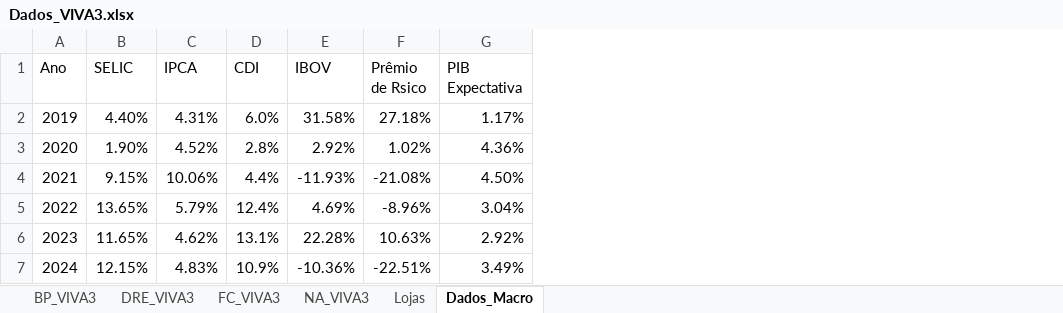
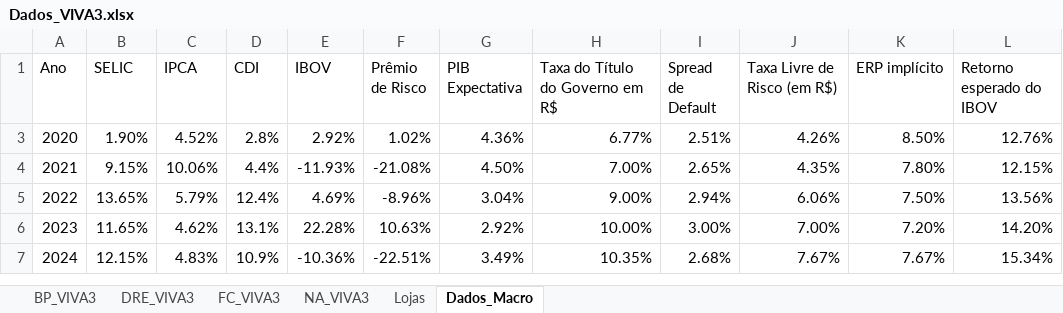
Before and after one commit to sofiaheisler/Meus-Arquivos, an Excel workbook: Dados_VIVA3.xlsx, sheet Dados_Macro, drawn as a sheet; values as stored, in another font and other column widths than the file's, no borders; removed rows and columns are numbered as before the commit, all else as after; the diff names each change by its address in the sheet, - before the commit and + after, or states it on an @@ line.

Commit message:
Add files via upload

```diff
--- a/Dados_VIVA3.xlsx (sheet Dados_Macro)
+++ b/Dados_VIVA3.xlsx (sheet Dados_Macro)
+column H (Taxa do Título do Governo em R$), rows 3-7: 6.77% | 7.00% | 9.00% | 10.00% | 10.35%
+column I (Spread de Default), rows 3-7: 2.51% | 2.65% | 2.94% | 3.00% | 2.68%
+column J (Taxa Livre de Risco (em R$)), rows 3-7: 4.26% | 4.35% | 6.06% | 7.00% | 7.67%
+column K (ERP implícito), rows 3-7: 8.50% | 7.80% | 7.50% | 7.20% | 7.67%
+column L (Retorno esperado do IBOV), rows 3-7: 12.76% | 12.15% | 13.56% | 14.20% | 15.34%
-F1: Prêmio de Rsico
+F1: Prêmio de Risco
-row 2: 2019 | 4.40% | 4.31% | 6.0% | 31.58% | 27.18% | 1.17%
```
Also changed, not shown: hidden cells.
